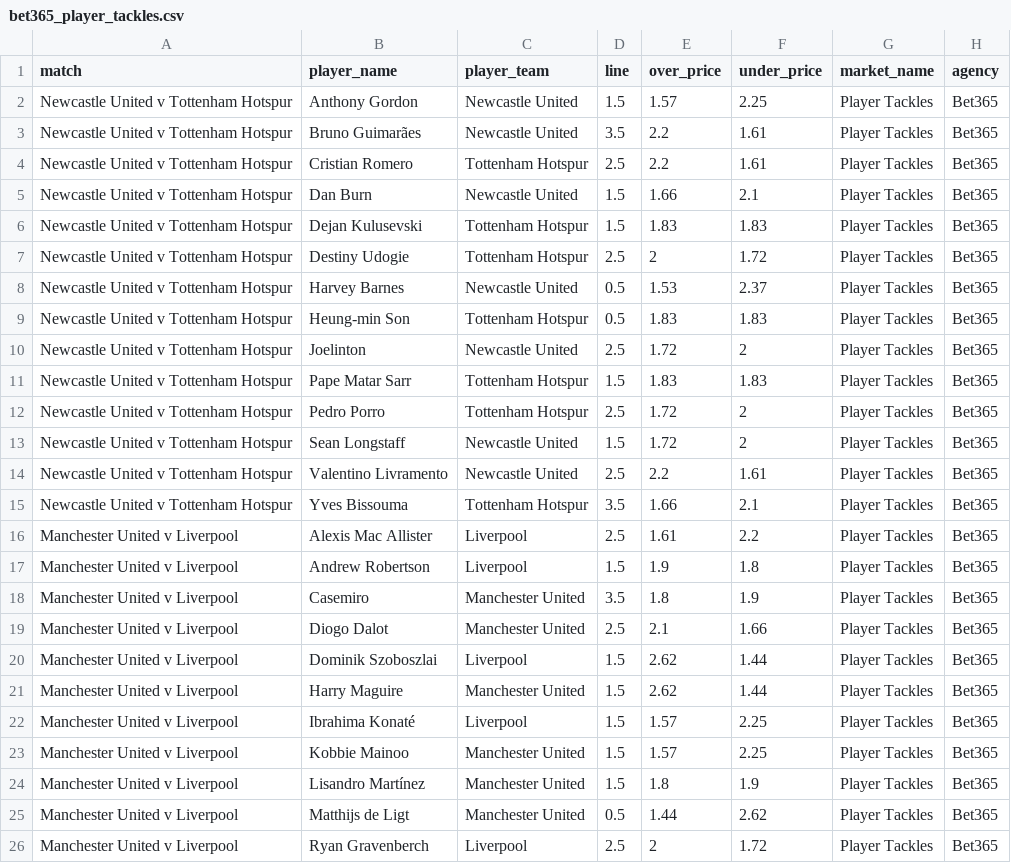
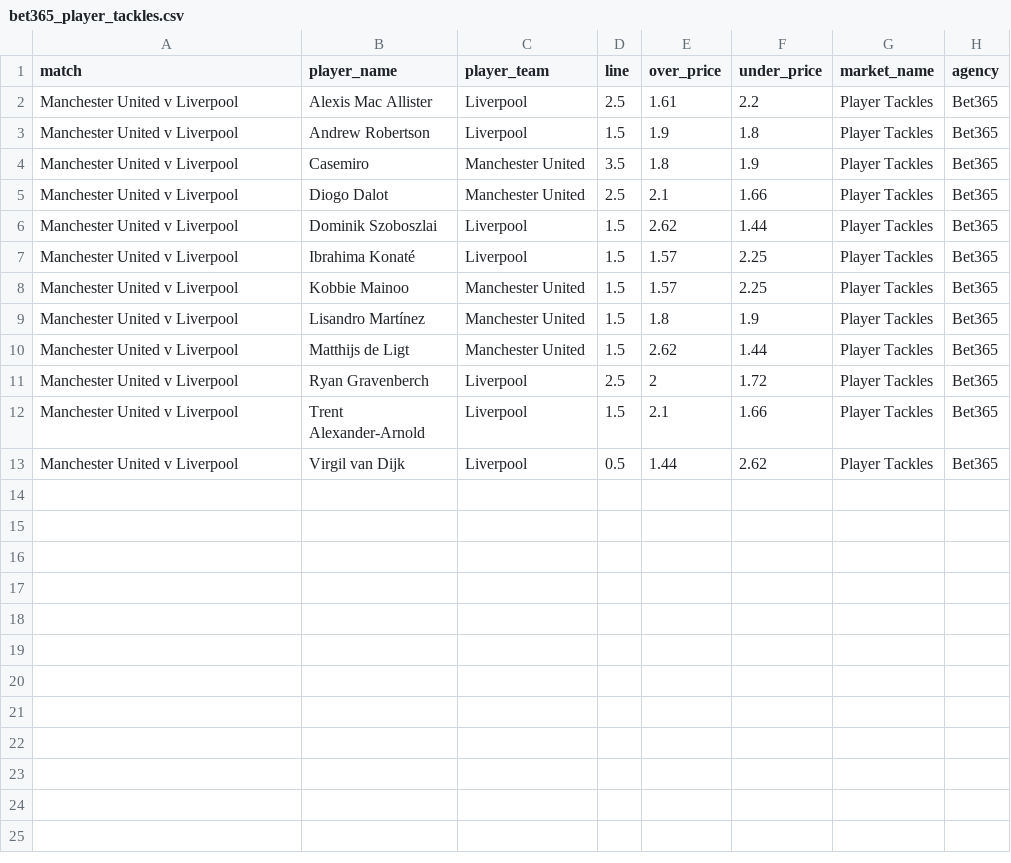
Before and after one commit to jamesbrown1417/Soccer, a CSV file: Data/scraped_odds/EPL/bet365_player_tackles.csv, drawn as a sheet; only a part is shown; the shorter side is filled out with more unchanged rows.

```diff
--- a/Data/scraped_odds/EPL/bet365_player_tackles.csv
+++ b/Data/scraped_odds/EPL/bet365_player_tackles.csv
@@ -1,16 +1,2 @@
 match,player_name,player_team,line,over_price,under_price,market_name,agency
-Newcastle United v Tottenham Hotspur,Anthony Gordon,Newcastle United,1.5,1.57,2.25,Player Tackles,Bet365
-Newcastle United v Tottenham Hotspur,Bruno Guimarães,Newcastle United,3.5,2.2,1.61,Player Tackles,Bet365
-Newcastle United v Tottenham Hotspur,Cristian Romero,Tottenham Hotspur,2.5,2.2,1.61,Player Tackles,Bet365
-Newcastle United v Tottenham Hotspur,Dan Burn,Newcastle United,1.5,1.66,2.1,Player Tackles,Bet365
-Newcastle United v Tottenham Hotspur,Dejan Kulusevski,Tottenham Hotspur,1.5,1.83,1.83,Player Tackles,Bet365
-Newcastle United v Tottenham Hotspur,Destiny Udogie,Tottenham Hotspur,2.5,2,1.72,Player Tackles,Bet365
-Newcastle United v Tottenham Hotspur,Harvey Barnes,Newcastle United,0.5,1.53,2.37,Player Tackles,Bet365
-Newcastle United v Tottenham Hotspur,Heung-min Son,Tottenham Hotspur,0.5,1.83,1.83,Player Tackles,Bet365
-Newcastle United v Tottenham Hotspur,Joelinton,Newcastle United,2.5,1.72,2,Player Tackles,Bet365
-Newcastle United v Tottenham Hotspur,Pape Matar Sarr,Tottenham Hotspur,1.5,1.83,1.83,Player Tackles,Bet365
-Newcastle United v Tottenham Hotspur,Pedro Porro,Tottenham Hotspur,2.5,1.72,2,Player Tackles,Bet365
-Newcastle United v Tottenham Hotspur,Sean Longstaff,Newcastle United,1.5,1.72,2,Player Tackles,Bet365
-Newcastle United v Tottenham Hotspur,Valentino Livramento,Newcastle United,2.5,2.2,1.61,Player Tackles,Bet365
-Newcastle United v Tottenham Hotspur,Yves Bissouma,Tottenham Hotspur,3.5,1.66,2.1,Player Tackles,Bet365
 Manchester United v Liverpool,Alexis Mac Allister,Liverpool,2.5,1.61,2.2,Player Tackles,Bet365
@@ -20,3 +6,2 @@ Manchester United v Liverpool,Diogo Dalot,Manchester United,2.5,2.1,1.66,Player
 Manchester United v Liverpool,Dominik Szoboszlai,Liverpool,1.5,2.62,1.44,Player Tackles,Bet365
-Manchester United v Liverpool,Harry Maguire,Manchester United,1.5,2.62,1.44,Player Tackles,Bet365
 Manchester United v Liverpool,Ibrahima Konaté,Liverpool,1.5,1.57,2.25,Player Tackles,Bet365
@@ -24,3 +9,3 @@ Manchester United v Liverpool,Kobbie Mainoo,Manchester United,1.5,1.57,2.25,Play
 Manchester United v Liverpool,Lisandro Martínez,Manchester United,1.5,1.8,1.9,Player Tackles,Bet365
-Manchester United v Liverpool,Matthijs de Ligt,Manchester United,0.5,1.44,2.62,Player Tackles,Bet365
+Manchester United v Liverpool,Matthijs de Ligt,Manchester United,1.5,2.62,1.44,Player Tackles,Bet365
 Manchester United v Liverpool,Ryan Gravenberch,Liverpool,2.5,2,1.72,Player Tackles,Bet365
```
Also changed, not shown: Data/scraped_odds/EPL/bet365_player_assists.csv, Data/scraped_odds/EPL/neds_player_assists.csv, 53 other files.
